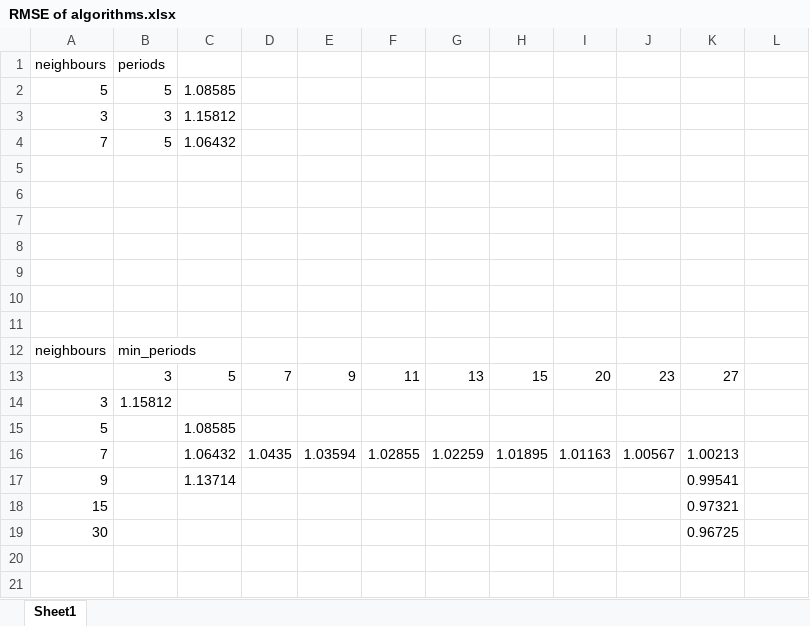
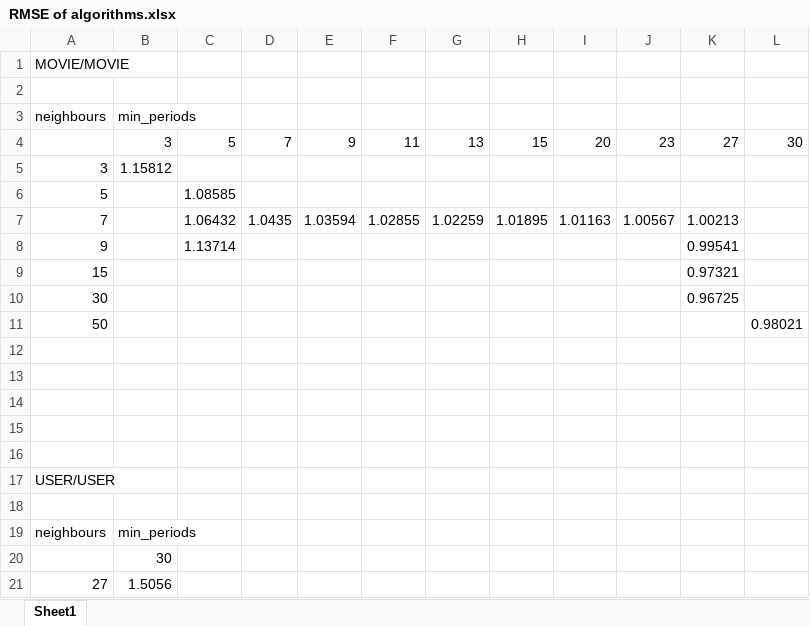
Before and after one commit to HahaBill/NetflixChallengeMovieRating, an Excel workbook: jupyter_notebook/RMSE of algorithms.xlsx, sheet Sheet1, drawn as a sheet; values as stored, in another font and other column widths than the file's, no borders; charts and pictures and conditional formats not drawn; removed rows and columns are numbered as before the commit, all else as after; the diff names each change by its address in the sheet, - before the commit and + after, or states it on an @@ line.

Commit message:
Added user/user cf

```diff
--- a/jupyter_notebook/RMSE of algorithms.xlsx (sheet Sheet1)
+++ b/jupyter_notebook/RMSE of algorithms.xlsx (sheet Sheet1)
-row 1: neighbours | periods
-row 2: 5 | 5 | 1.08585
-row 3: 3 | 3 | 1.15812
-row 4: 7 | 5 | 1.06432
-A1 (neighbours): (empty)
+A1 (neighbours): MOVIE/MOVIE
-row 6: (empty)
-row 7: (empty)
-row 8: (empty)
-row 9: (empty)
-row 10: (empty)
-L4: (empty)
+L4: 30
+row 11: 50 |  |  |  |  |  |  |  |  |  |  | 0.98021
+row 12: (empty)
+row 13: (empty)
+row 14: (empty)
+row 15: (empty)
+row 16: (empty)
+row 17: USER/USER
+row 18: (empty)
+row 19: neighbours | min_periods
+row 20:  | 30
+row 21: 27 | 1.5056
```
Also changed, not shown: charts or pictures, 1 other file.
